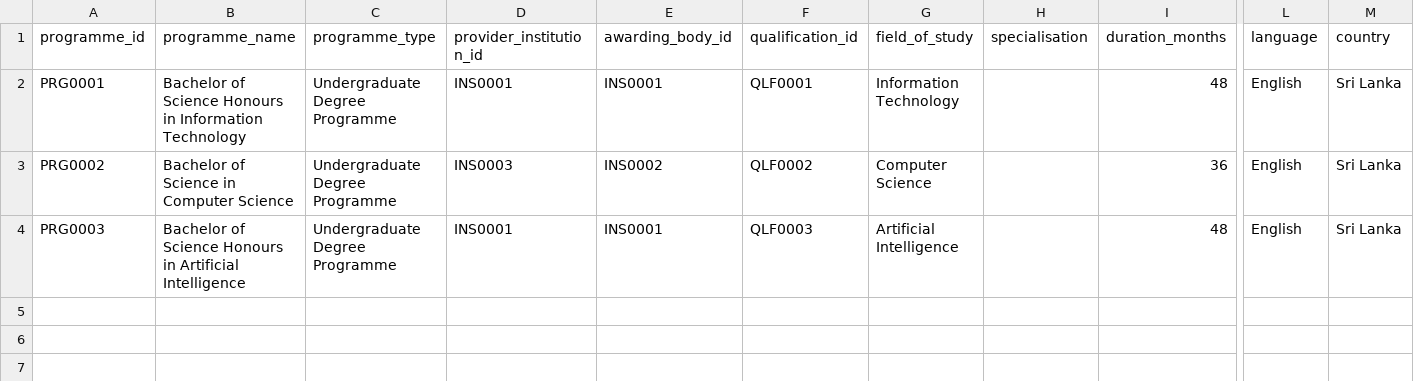
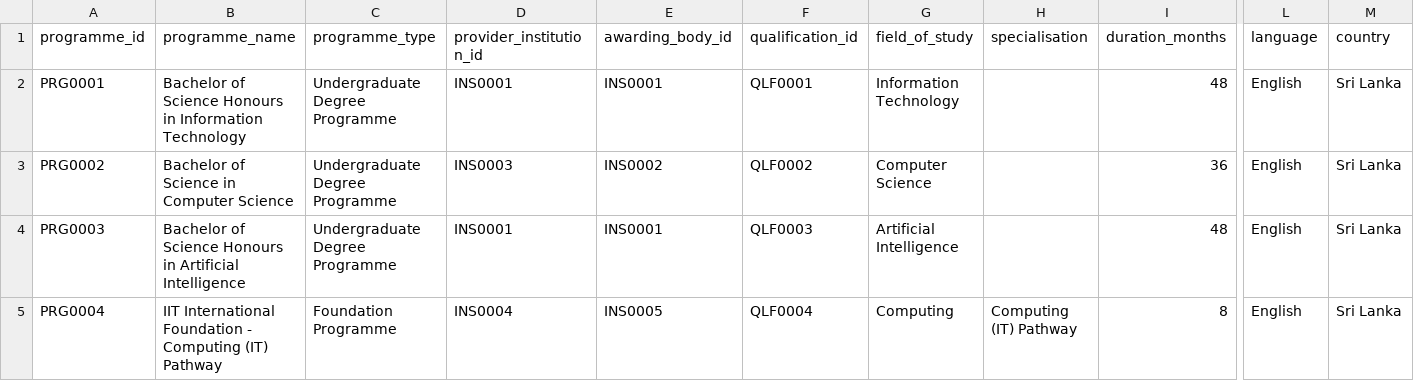
Before and after one commit to oshem-kanakarathna/WiseLanka, a CSV file: data/reference/programmes.csv, drawn as a sheet; only a part is shown, gaps mark what is left out; rows hold the shown columns only; the diff names each change by its address in the sheet, - before the commit and + after, or states it on an @@ line.

```diff
--- a/data/reference/programmes.csv
+++ b/data/reference/programmes.csv
+row 5: PRG0004 | IIT International Foundation - Computing (IT) Pathway | Foundation Programme | INS0004 | INS0005 | QLF0004 | Computing | Computing (IT) Pathway | 8 | English | Sri Lanka
```
Also changed, not shown: data/metadata/evidence_sources.csv, data/metadata/recognition_records.csv, 6 other files.
